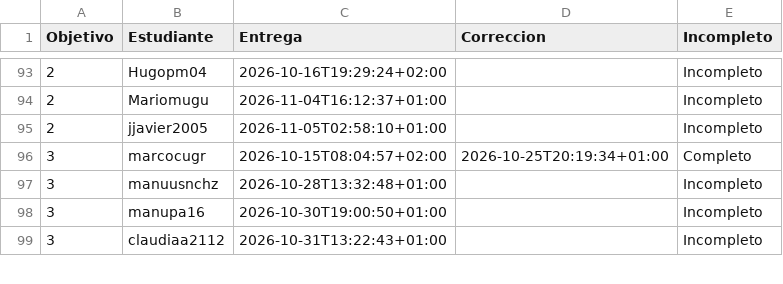
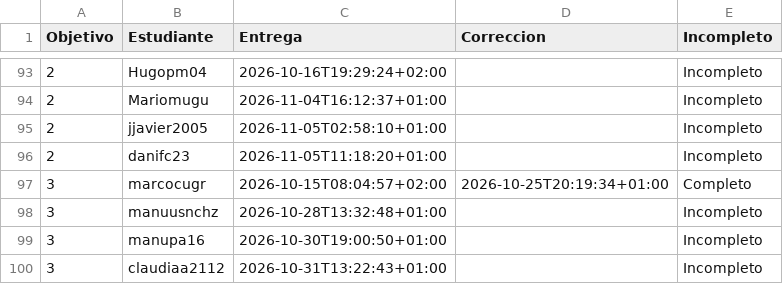
Before and after one commit to JJ/IV-, a CSV file: data/fechas-entrega.csv, drawn as a sheet; only a part is shown, gaps mark what is left out.

```diff
--- a/data/fechas-entrega.csv
+++ b/data/fechas-entrega.csv
@@ -95,2 +95,3 @@ Objetivo;Estudiante;Entrega;Correccion;Incompleto
 2; jjavier2005;2026-11-05T02:58:10+01:00;;Incompleto
+2; danifc23;2026-11-05T11:18:20+01:00;;Incompleto
 3; marcocugr;2026-10-15T08:04:57+02:00;2026-10-25T20:19:34+01:00;Completo
```
Also changed, not shown: 1 other file.
